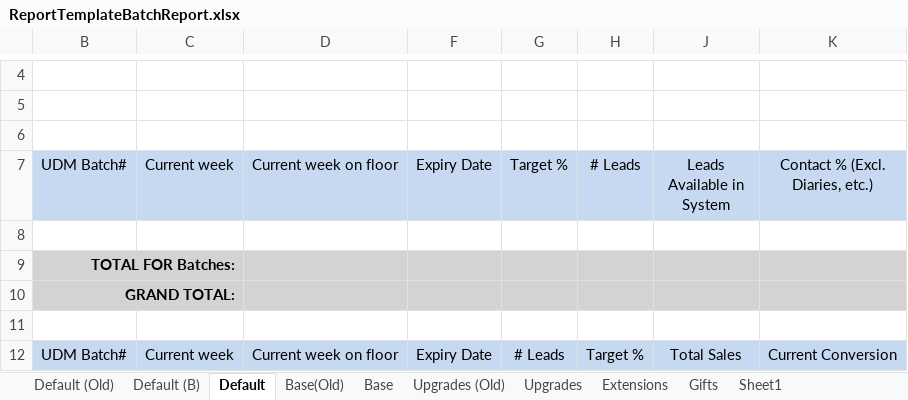
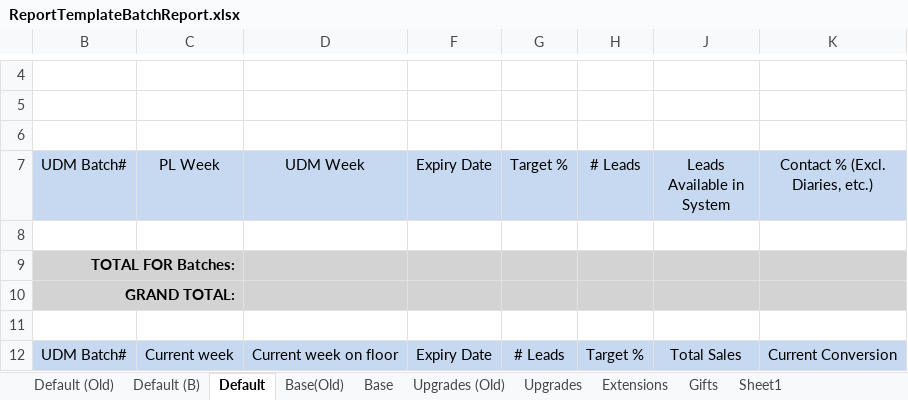
Before and after one commit to UDMDevTeam/Insure20230223, an Excel workbook: UDM.Insurance.Interface/Templates/ReportTemplateBatchReport.xlsx, sheet Default, drawn as a sheet; only a part is shown, gaps mark what is left out; values as stored, in another font and other column widths than the file's, no borders; the diff names each change by its address in the sheet, - before the commit and + after, or states it on an @@ line.

Commit message:
Batch Report Pause

```diff
--- a/UDM.Insurance.Interface/Templates/ReportTemplateBatchReport.xlsx (sheet Default)
+++ b/UDM.Insurance.Interface/Templates/ReportTemplateBatchReport.xlsx (sheet Default)
-C7: Current week
+C7: PL Week
-D7: Current week on floor
+D7: UDM Week
```
Also changed, not shown: sheet Base.
